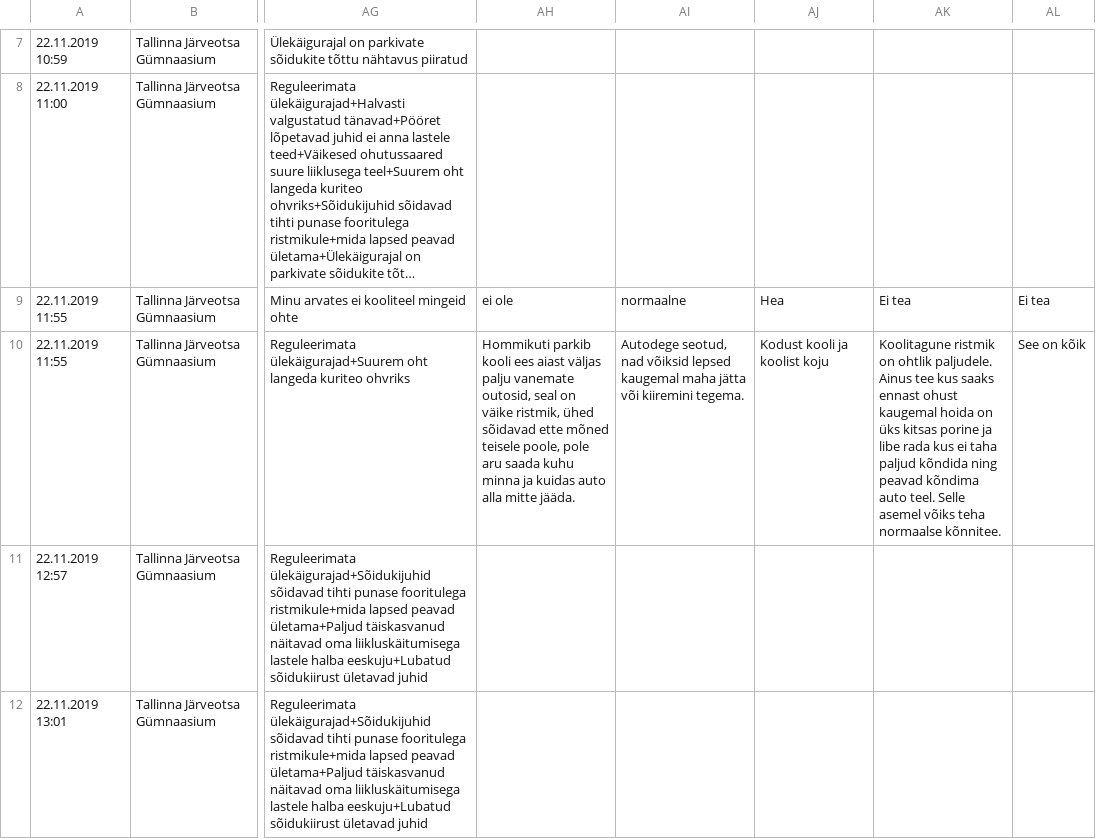
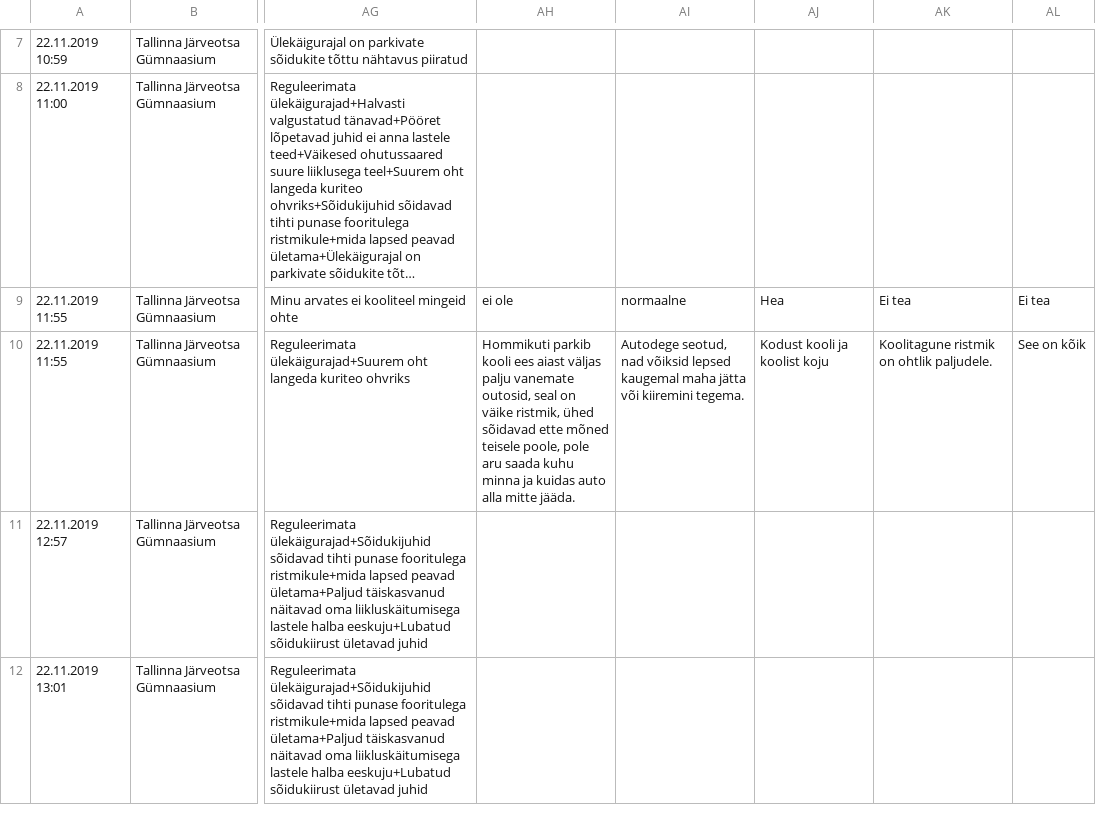
Before and after one commit to Jente22/elu2019turvalinekoolitee, a CSV file: public/tulemused_lapsed.csv, drawn as a sheet; only a part is shown, gaps mark what is left out; long unchanged cells end in …; the diff names each change by its address in the sheet, - before the commit and + after, or states it on an @@ line.

Commit message:
Update tulemused_lapsed.csv

```diff
--- a/public/tulemused_lapsed.csv
+++ b/public/tulemused_lapsed.csv
-AK10: …ohtlik paljudele. Ainus tee kus saaks ennast ohust kaugemal hoida on üks kitsas porine ja libe rada kus ei taha paljud kõndida ning peavad kõndima auto teel. Selle asemel võiks teha normaalse kõnnitee.
+AK10: …ohtlik paljudele.
```
